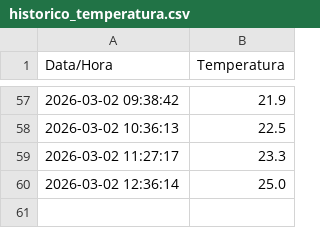
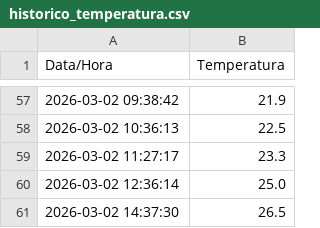
Before and after one commit to LucasReis99/monitor-clima-niteroi, a CSV file: historico_temperatura.csv, drawn as a sheet; only a part is shown, gaps mark what is left out; the diff names each change by its address in the sheet, - before the commit and + after, or states it on an @@ line.

```diff
--- a/historico_temperatura.csv
+++ b/historico_temperatura.csv
+row 61: 2026-03-02 14:37:30 | 26.5
```
Also changed, not shown: 1 other file.
